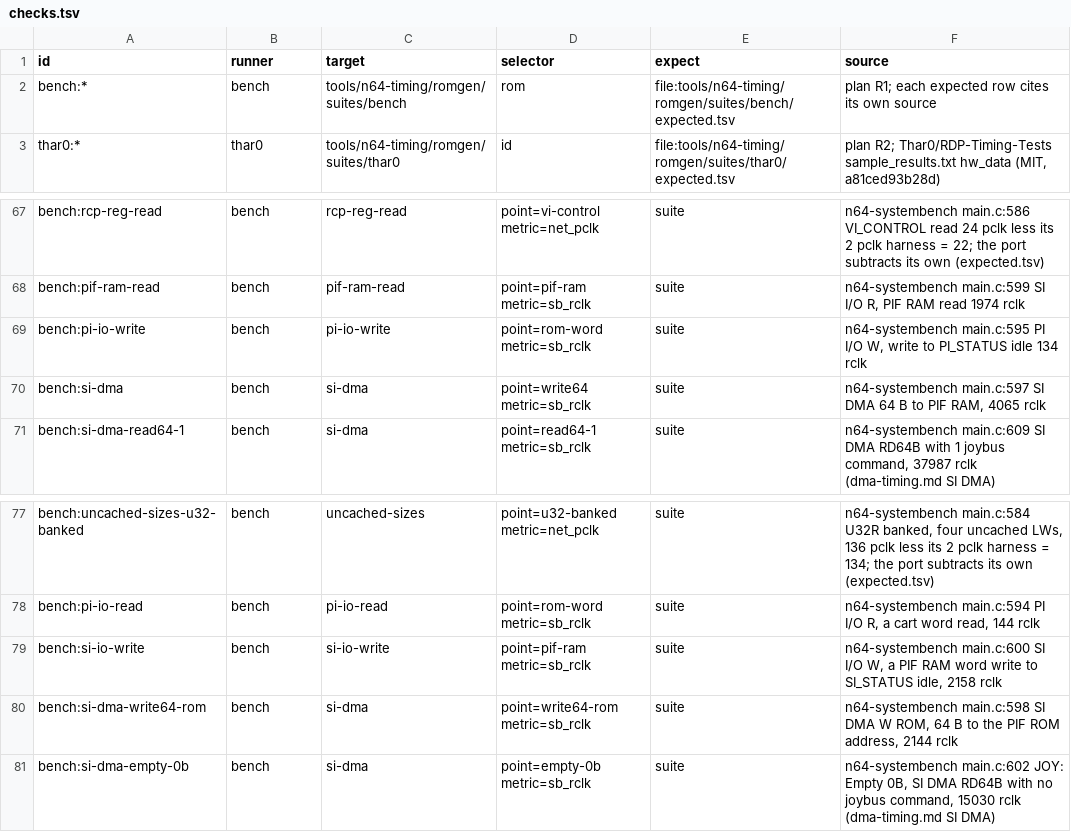
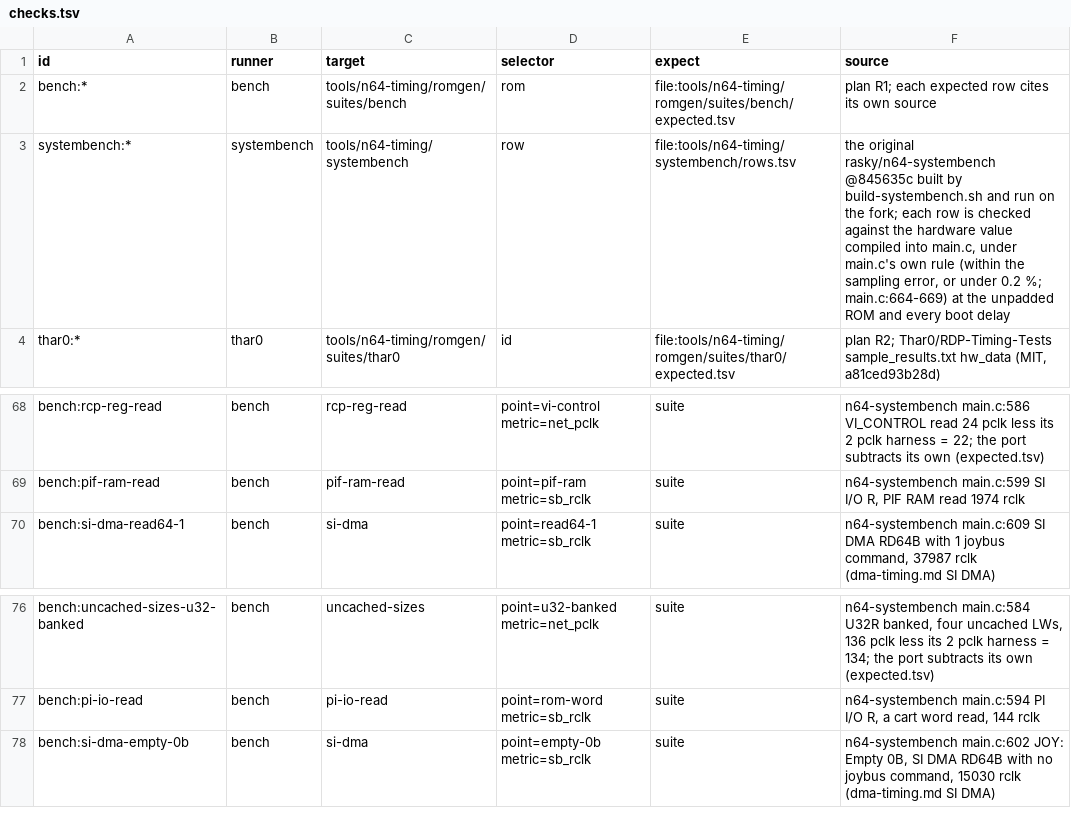
Before and after one commit to wScottSh/ares, a TSV file: tools/n64-timing/checks.tsv, drawn as a sheet; only a part is shown, gaps mark what is left out.

```diff
--- a/tools/n64-timing/checks.tsv
+++ b/tools/n64-timing/checks.tsv
@@ -2,2 +2,3 @@ id	runner	target	selector	expect	source
 bench:*	bench	tools/n64-timing/romgen/suites/bench	rom	file:tools/n64-timing/romgen/suites/bench/expected.tsv	plan R1; each expected row cites its own source
+systembench:*	systembench	tools/n64-timing/systembench	row	file:tools/n64-timing/systembench/rows.tsv	the original rasky/n64-systembench @845635c built by build-systembench.sh and run on the fork; each row is checked against the hardware value compiled into main.c, under main.c's own rule (within the sampling error, or under 0.2 %; main.c:664-669) at the unpadded ROM and every boot delay
 thar0:*	thar0	tools/n64-timing/romgen/suites/thar0	id	file:tools/n64-timing/romgen/suites/thar0/expected.tsv	plan R2; Thar0/RDP-Timing-Tests sample_results.txt hw_data (MIT, a81ced93b28d)
@@ -68,4 +69,2 @@ bench:rcp-reg-read	bench	rcp-reg-read	point=vi-control metric=net_pclk	suite	n64
 bench:pif-ram-read	bench	pif-ram-read	point=pif-ram metric=sb_rclk	suite	n64-systembench main.c:599 SI I/O R, PIF RAM read 1974 rclk
-bench:pi-io-write	bench	pi-io-write	point=rom-word metric=sb_rclk	suite	n64-systembench main.c:595 PI I/O W, write to PI_STATUS idle 134 rclk
-bench:si-dma	bench	si-dma	point=write64 metric=sb_rclk	suite	n64-systembench main.c:597 SI DMA 64 B to PIF RAM, 4065 rclk
 bench:si-dma-read64-1	bench	si-dma	point=read64-1 metric=sb_rclk	suite	n64-systembench main.c:609 SI DMA RD64B with 1 joybus command, 37987 rclk (dma-timing.md SI DMA)
@@ -78,4 +77,2 @@ bench:uncached-sizes-u32-banked	bench	uncached-sizes	point=u32-banked metric=net
 bench:pi-io-read	bench	pi-io-read	point=rom-word metric=sb_rclk	suite	n64-systembench main.c:594 PI I/O R, a cart word read, 144 rclk
-bench:si-io-write	bench	si-io-write	point=pif-ram metric=sb_rclk	suite	n64-systembench main.c:600 SI I/O W, a PIF RAM word write to SI_STATUS idle, 2158 rclk
-bench:si-dma-write64-rom	bench	si-dma	point=write64-rom metric=sb_rclk	suite	n64-systembench main.c:598 SI DMA W ROM, 64 B to the PIF ROM address, 2144 rclk
 bench:si-dma-empty-0b	bench	si-dma	point=empty-0b metric=sb_rclk	suite	n64-systembench main.c:602 JOY: Empty 0B, SI DMA RD64B with no joybus command, 15030 rclk (dma-timing.md SI DMA)
```
Also changed, not shown: ares/n64/timing/behaviors.tsv, docs/spec/n64-timing-results.tsv, 5 other files.
